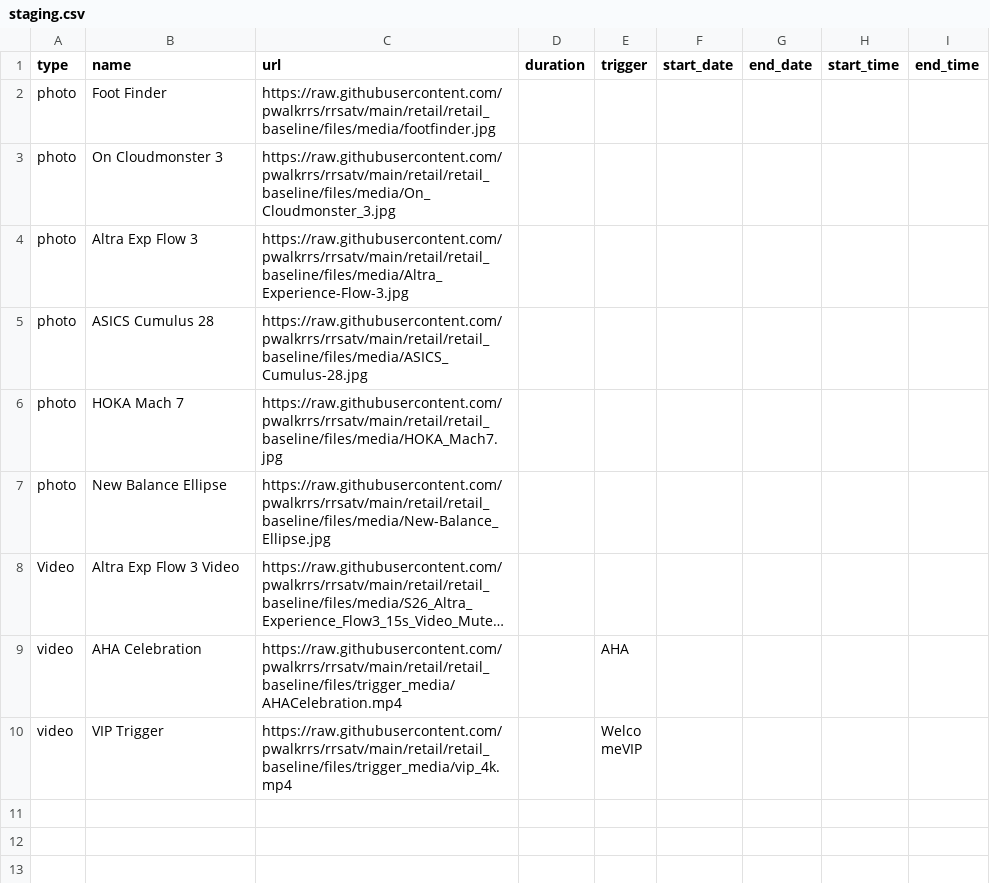
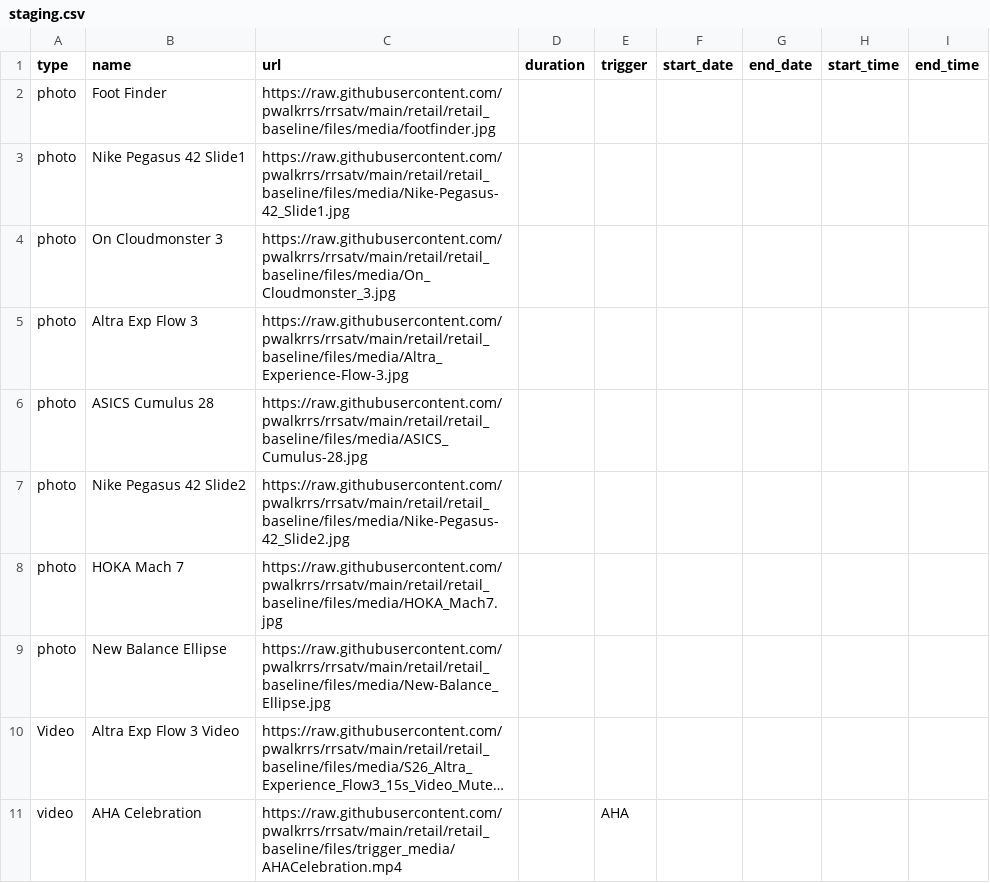
Before and after one commit to pwalkrrs/rrsatv, a CSV file: retail/retail_baseline/csv/pupcast/staging.csv, drawn as a sheet; only a part is shown; the shorter side is filled out with more unchanged rows; long unchanged cells end in …; the diff names each change by its address in the sheet, - before the commit and + after, or states it on an @@ line.

Commit message:
Update staging.csv

```diff
--- a/retail/retail_baseline/csv/pupcast/staging.csv
+++ b/retail/retail_baseline/csv/pupcast/staging.csv
+row 3: photo | Nike Pegasus 42 Slide1 | https://raw.githubusercontent.com/pwalkrrs/rrsatv/main/retail/retail_baseline/files/media/Nike-Pegasus-42_Slide1.jpg
+row 7: photo | Nike Pegasus 42 Slide2 | https://raw.githubusercontent.com/pwalkrrs/rrsatv/main/retail/retail_baseline/files/media/Nike-Pegasus-42_Slide2.jpg
```
